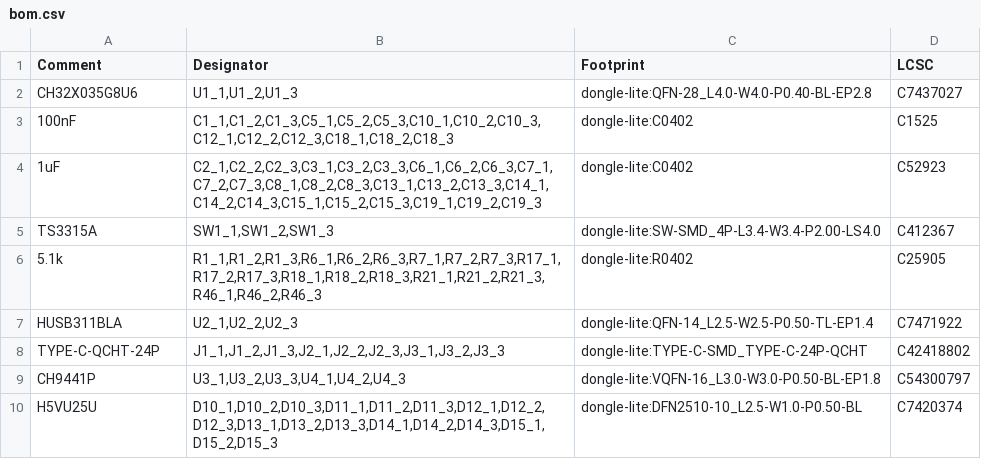
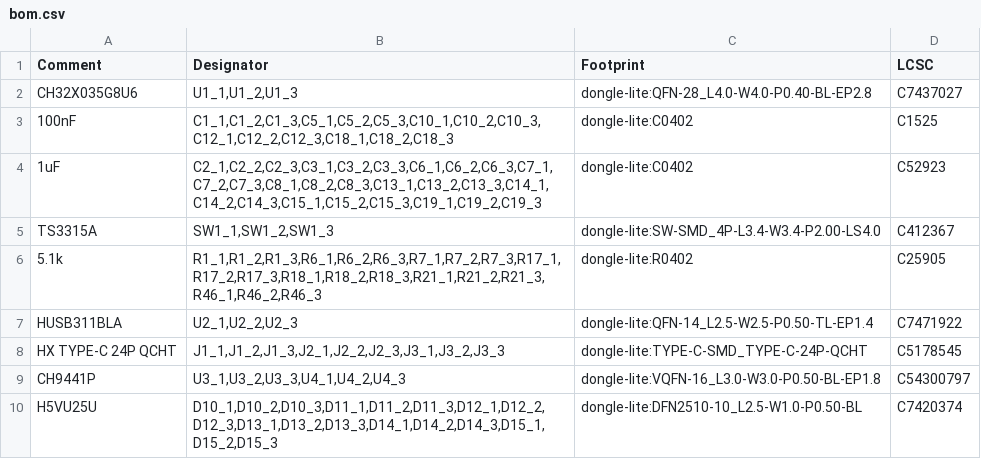
Before and after one commit to fcjr/restorekit, a CSV file: hardware/dongle-pro-v2-pd/panel/mfg-jlcpcb/bom.csv, drawn as a sheet; only a part is shown.

```diff
--- a/hardware/dongle-pro-v2-pd/panel/mfg-jlcpcb/bom.csv
+++ b/hardware/dongle-pro-v2-pd/panel/mfg-jlcpcb/bom.csv
@@ -7,3 +7,3 @@ TS3315A,"SW1_1,SW1_2,SW1_3",dongle-lite:SW-SMD_4P-L3.4-W3.4-P2.00-LS4.0,C412367
 HUSB311BLA,"U2_1,U2_2,U2_3",dongle-lite:QFN-14_L2.5-W2.5-P0.50-TL-EP1.4,C7471922
-TYPE-C-QCHT-24P,"J1_1,J1_2,J1_3,J2_1,J2_2,J2_3,J3_1,J3_2,J3_3",dongle-lite:TYPE-C-SMD_TYPE-C-24P-QCHT,C42418802
+HX TYPE-C 24P QCHT,"J1_1,J1_2,J1_3,J2_1,J2_2,J2_3,J3_1,J3_2,J3_3",dongle-lite:TYPE-C-SMD_TYPE-C-24P-QCHT,C5178545
 CH9441P,"U3_1,U3_2,U3_3,U4_1,U4_2,U4_3",dongle-lite:VQFN-16_L3.0-W3.0-P0.50-BL-EP1.8,C54300797
```
Also changed, not shown: hardware/dongle-pro-v2-pd/mfg-jlcpcb/bom.csv, hardware/dongle-pro-v2-pd/mfg-jlcpcb/cpl.csv, 44 other files.
